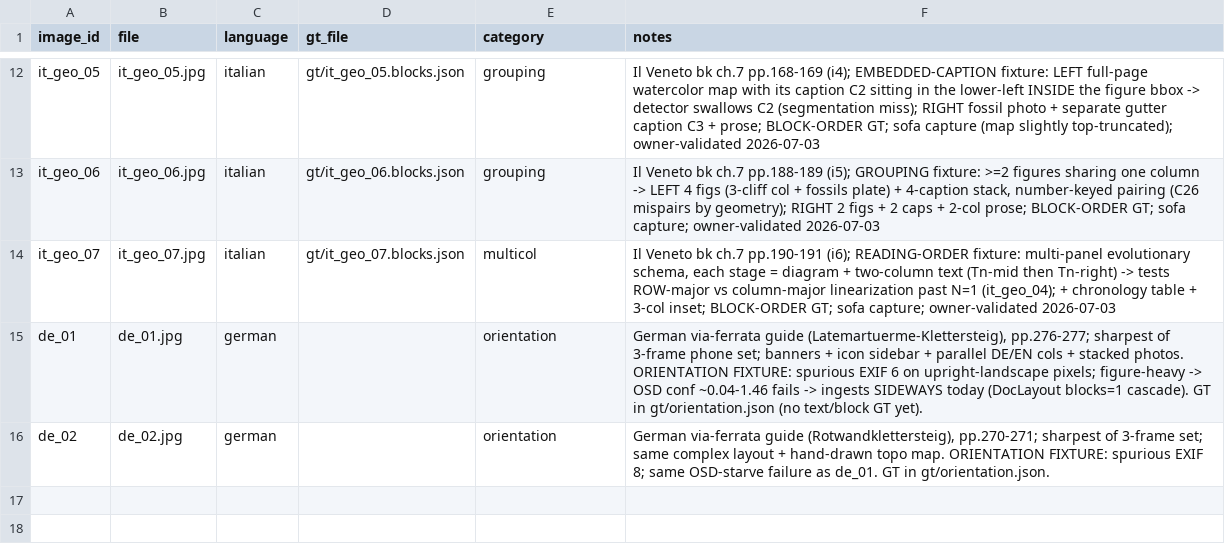
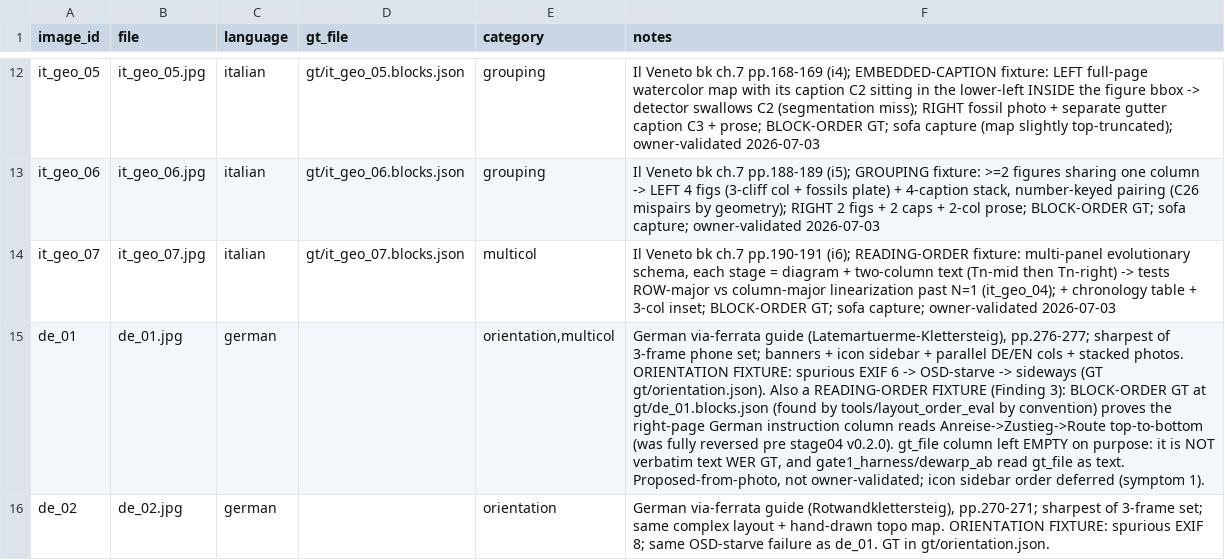
Before and after one commit to BoykoNeov/bookscan, a CSV file: testset/manifest.csv, drawn as a sheet; only a part is shown, gaps mark what is left out; the diff names each change by its address in the sheet, - before the commit and + after, or states it on an @@ line.

```diff
--- a/testset/manifest.csv
+++ b/testset/manifest.csv
-E15 (category): orientation
+E15 (category): orientation,multicol
-F15 (notes): …EXIF 6 on upright-landscape pixels; figure-heavy -> OSD conf ~0.04-1.46 fails -> ingests SIDEWAYS today (DocLayout blocks=1 cascade). GT in gt/orientation.json (no text/block GT yet).
+F15 (notes): …EXIF 6 -> OSD-starve -> sideways (GT gt/orientation.json). Also a READING-ORDER FIXTURE (Finding 3): BLOCK-ORDER GT at gt/de_01.blocks.json (found by tools/layout_order_eval by convention) proves the right-page German instruction column reads Anreise->Zustieg->Route top-to-bottom (was fully reversed pre stage04 v0.2.0). gt_file column left EMPTY on purpose: it is NOT verbatim text WER GT, and gate1_harness/dewarp_ab read gt_file as text. Proposed-from-photo, not owner-validated; icon sidebar order deferred (symptom 1).
```
Also changed, not shown: 5 other files.
